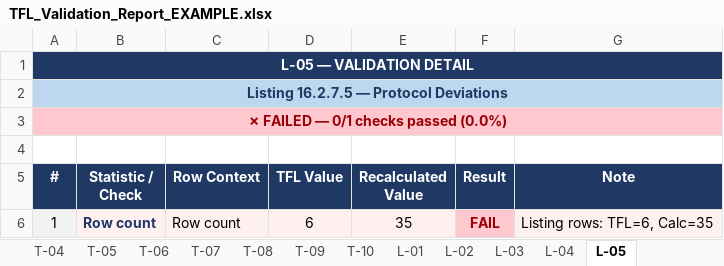
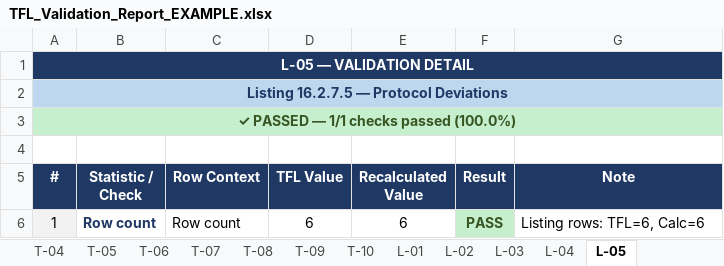
Before and after one commit to lunarai-llc/tfl-validator, an Excel workbook: examples/TFL_Validation_Report_EXAMPLE.xlsx, sheet L-05, drawn as a sheet; values as stored, in another font and other column widths than the file's, no borders; the diff names each change by its address in the sheet, - before the commit and + after, or states it on an @@ line.

```diff
--- a/examples/TFL_Validation_Report_EXAMPLE.xlsx (sheet L-05)
+++ b/examples/TFL_Validation_Report_EXAMPLE.xlsx (sheet L-05)
-A3 (#): ✗ FAILED — 0/1 checks passed (0.0%)
+A3 (#): ✓ PASSED — 1/1 checks passed (100.0%)
@@ A3 fill: #FFC7CE → #C6EFCE, text colour: #9C0006 → #375623 @@
-B6:E6 fill: #FFF0F0
+B6:E6 fill: none
-E6 (Recalculated Value): 35
+E6 (Recalculated Value): 6
-F6 (Result): FAIL
+F6 (Result): PASS
@@ F6 fill: #FFC7CE → #C6EFCE, text colour: #9C0006 → #375623 @@
-G6 (Note): Listing rows: TFL=6, Calc=35
+G6 (Note): Listing rows: TFL=6, Calc=6
-G6 fill: #FFF0F0
+G6 fill: none
```
Also changed, not shown: sheet AUDIT LOG, sheet T-03, sheet SUMMARY, sheet L-03, sheet L-02, sheet L-04, 1 more sheet, 1 other file.
